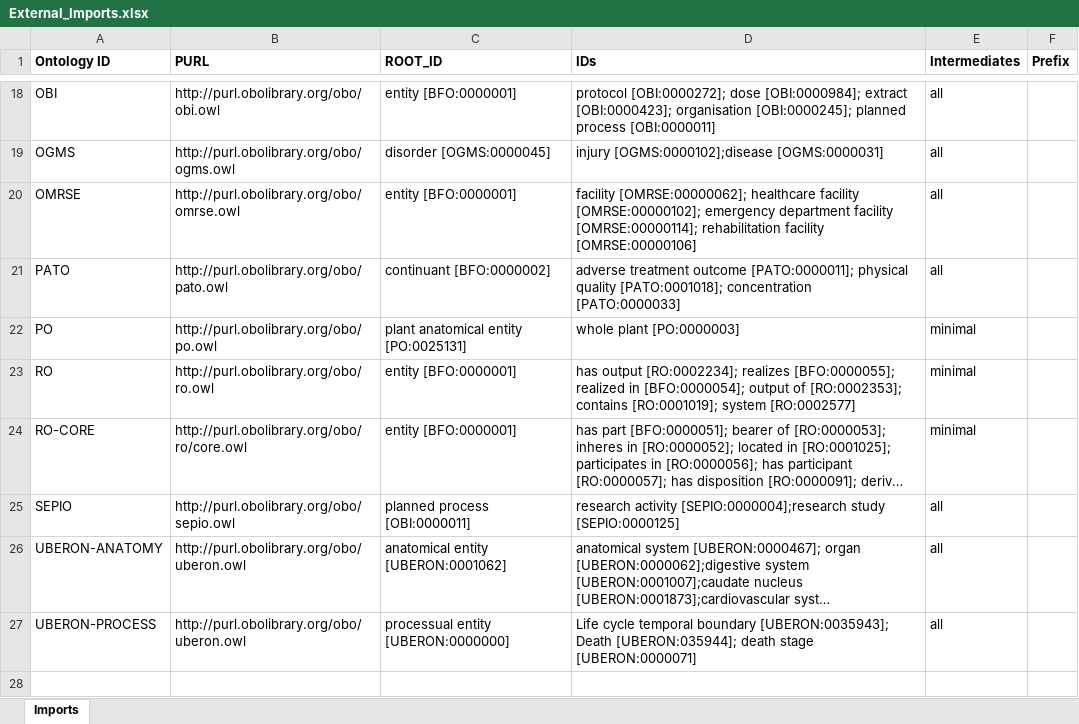
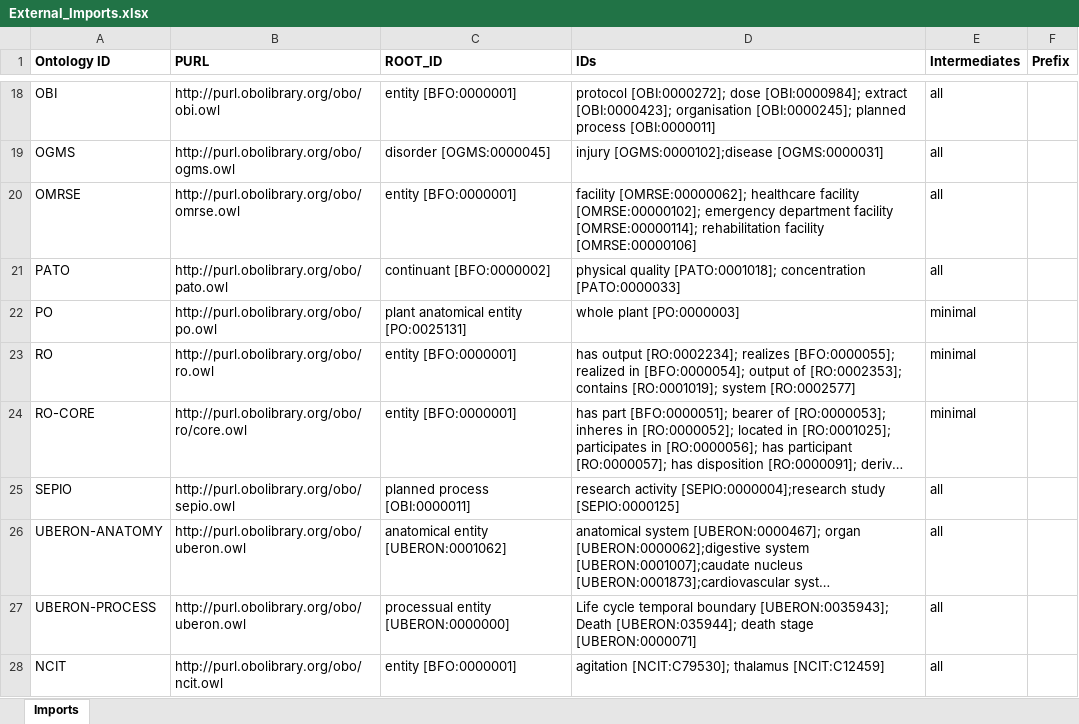
Before and after one commit to b-gehrke/addiction-ontology, an Excel workbook: imports/External_Imports.xlsx, sheet Imports, drawn as a sheet; only a part is shown, gaps mark what is left out; long unchanged cells end in …; values as stored, in another font and other column widths than the file's, no borders; the diff names each change by its address in the sheet, - before the commit and + after, or states it on an @@ line.

Commit message:
Imported agitation [NCIT:C79530]; thalamus [NCIT:C12459]

```diff
--- a/imports/External_Imports.xlsx (sheet Imports)
+++ b/imports/External_Imports.xlsx (sheet Imports)
-D21 (IDs): adverse treatment outcome [PATO:0000011]; physical quality…
+D21 (IDs): physical quality…
+row 28: NCIT | http://purl.obolibrary.org/obo/ncit.owl | entity [BFO:0000001] | agitation [NCIT:C79530]; thalamus [NCIT:C12459] | all
```
